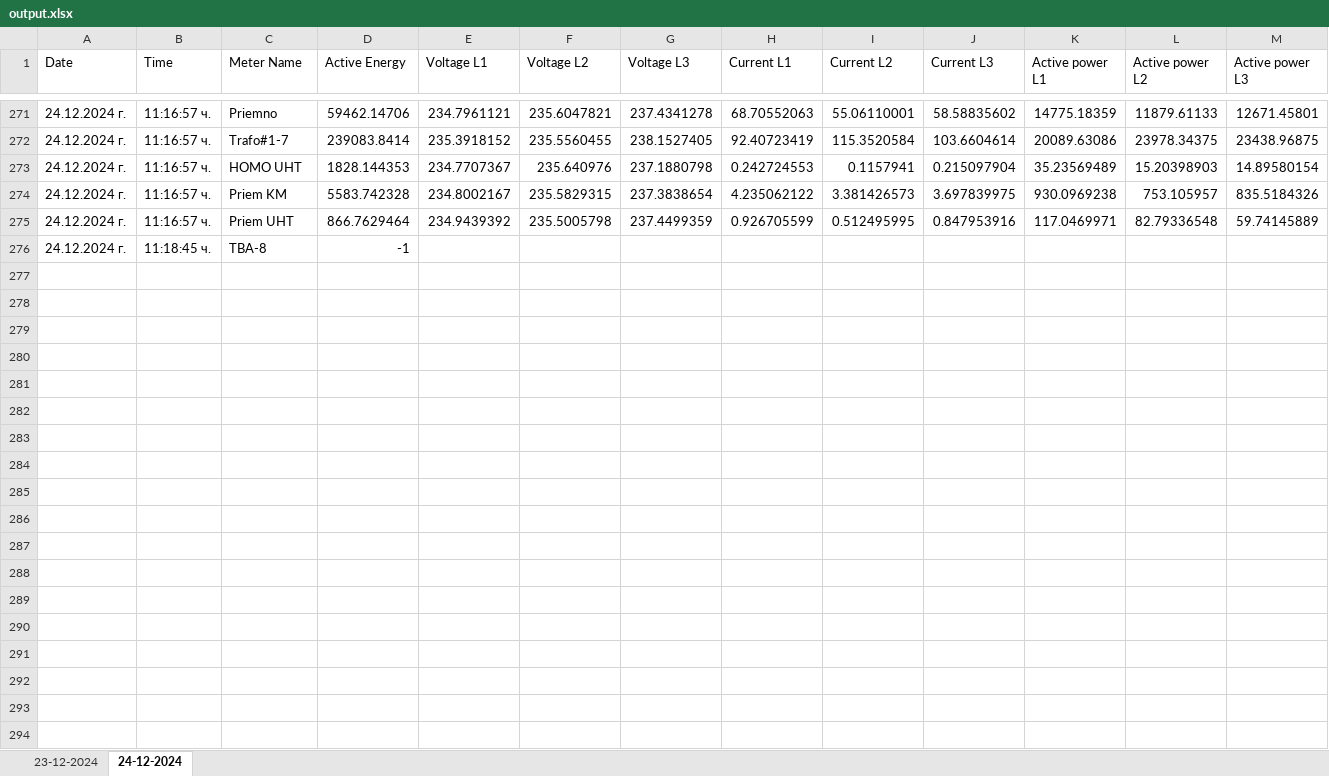
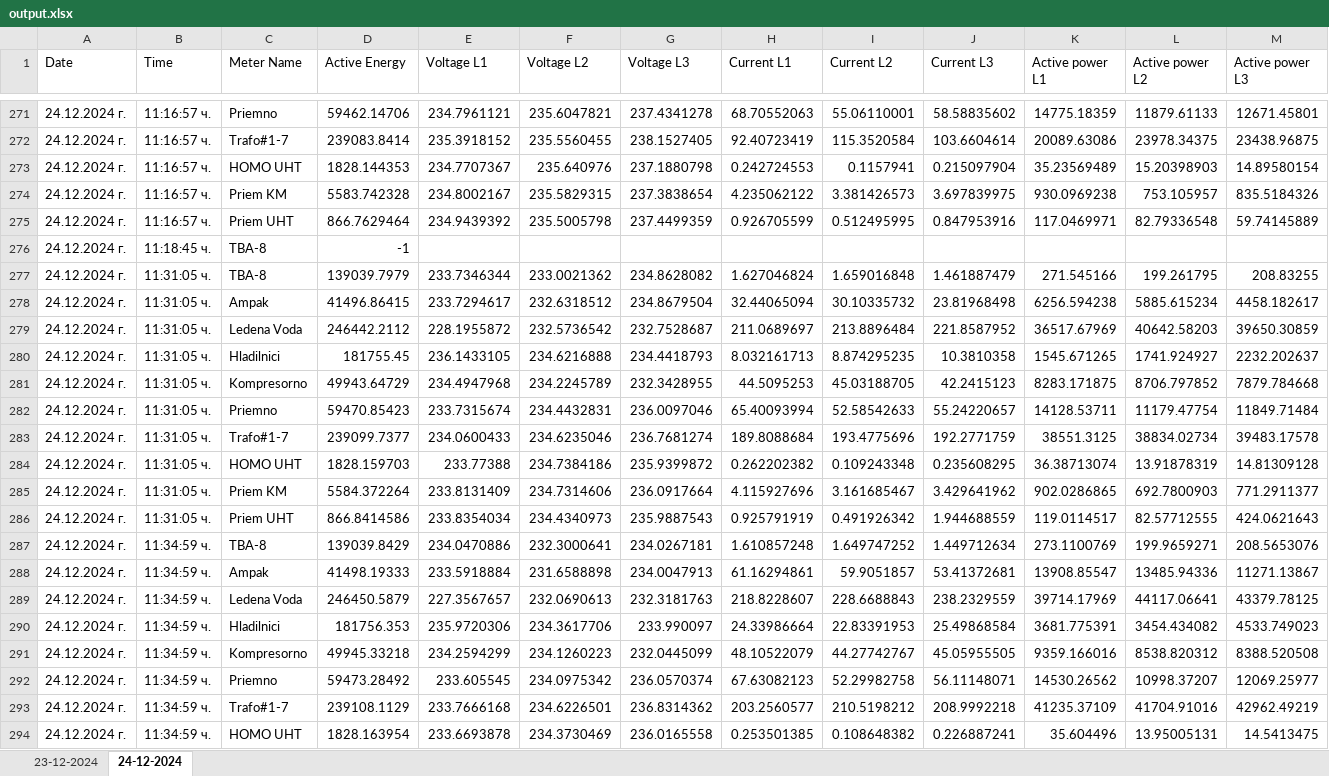
Before and after one commit to 100volts/volts-connector, an Excel workbook: output.xlsx, sheet 24-12-2024, drawn as a sheet; only a part is shown, gaps mark what is left out; values as stored, in another font and other column widths than the file's, no borders; rows hold the shown columns only; the diff covers the shown part only; the diff names each change by its address in the sheet, - before the commit and + after, or states it on an @@ line.

```diff
--- a/output.xlsx (sheet 24-12-2024)
+++ b/output.xlsx (sheet 24-12-2024)
+row 277: 24.12.2024 г. | 11:31:05 ч. | TBA-8 | 139039.7979 | 233.7346344 | 233.0021362 | 234.8628082 | 1.627046824 | 1.659016848 | 1.461887479 | 271.545166 | 199.261795 | 208.83255
+row 278: 24.12.2024 г. | 11:31:05 ч. | Ampak | 41496.86415 | 233.7294617 | 232.6318512 | 234.8679504 | 32.44065094 | 30.10335732 | 23.81968498 | 6256.594238 | 5885.615234 | 4458.182617
+row 279: 24.12.2024 г. | 11:31:05 ч. | Ledena Voda | 246442.2112 | 228.1955872 | 232.5736542 | 232.7528687 | 211.0689697 | 213.8896484 | 221.8587952 | 36517.67969 | 40642.58203 | 39650.30859
+row 280: 24.12.2024 г. | 11:31:05 ч. | Hladilnici | 181755.45 | 236.1433105 | 234.6216888 | 234.4418793 | 8.032161713 | 8.874295235 | 10.3810358 | 1545.671265 | 1741.924927 | 2232.202637
+row 281: 24.12.2024 г. | 11:31:05 ч. | Kompresorno | 49943.64729 | 234.4947968 | 234.2245789 | 232.3428955 | 44.5095253 | 45.03188705 | 42.2415123 | 8283.171875 | 8706.797852 | 7879.784668
+row 282: 24.12.2024 г. | 11:31:05 ч. | Priemno | 59470.85423 | 233.7315674 | 234.4432831 | 236.0097046 | 65.40093994 | 52.58542633 | 55.24220657 | 14128.53711 | 11179.47754 | 11849.71484
+row 283: 24.12.2024 г. | 11:31:05 ч. | Trafo#1-7 | 239099.7377 | 234.0600433 | 234.6235046 | 236.7681274 | 189.8088684 | 193.4775696 | 192.2771759 | 38551.3125 | 38834.02734 | 39483.17578
+row 284: 24.12.2024 г. | 11:31:05 ч. | HOMO UHT | 1828.159703 | 233.77388 | 234.7384186 | 235.9399872 | 0.262202382 | 0.109243348 | 0.235608295 | 36.38713074 | 13.91878319 | 14.81309128
+row 285: 24.12.2024 г. | 11:31:05 ч. | Priem KM | 5584.372264 | 233.8131409 | 234.7314606 | 236.0917664 | 4.115927696 | 3.161685467 | 3.429641962 | 902.0286865 | 692.7800903 | 771.2911377
+row 286: 24.12.2024 г. | 11:31:05 ч. | Priem UHT | 866.8414586 | 233.8354034 | 234.4340973 | 235.9887543 | 0.925791919 | 0.491926342 | 1.944688559 | 119.0114517 | 82.57712555 | 424.0621643
+row 287: 24.12.2024 г. | 11:34:59 ч. | TBA-8 | 139039.8429 | 234.0470886 | 232.3000641 | 234.0267181 | 1.610857248 | 1.649747252 | 1.449712634 | 273.1100769 | 199.9659271 | 208.5653076
+row 288: 24.12.2024 г. | 11:34:59 ч. | Ampak | 41498.19333 | 233.5918884 | 231.6588898 | 234.0047913 | 61.16294861 | 59.9051857 | 53.41372681 | 13908.85547 | 13485.94336 | 11271.13867
+row 289: 24.12.2024 г. | 11:34:59 ч. | Ledena Voda | 246450.5879 | 227.3567657 | 232.0690613 | 232.3181763 | 218.8228607 | 228.6688843 | 238.2329559 | 39714.17969 | 44117.06641 | 43379.78125
+row 290: 24.12.2024 г. | 11:34:59 ч. | Hladilnici | 181756.353 | 235.9720306 | 234.3617706 | 233.990097 | 24.33986664 | 22.83391953 | 25.49868584 | 3681.775391 | 3454.434082 | 4533.749023
+row 291: 24.12.2024 г. | 11:34:59 ч. | Kompresorno | 49945.33218 | 234.2594299 | 234.1260223 | 232.0445099 | 48.10522079 | 44.27742767 | 45.05955505 | 9359.166016 | 8538.820312 | 8388.520508
+row 292: 24.12.2024 г. | 11:34:59 ч. | Priemno | 59473.28492 | 233.605545 | 234.0975342 | 236.0570374 | 67.63082123 | 52.29982758 | 56.11148071 | 14530.26562 | 10998.37207 | 12069.25977
+row 293: 24.12.2024 г. | 11:34:59 ч. | Trafo#1-7 | 239108.1129 | 233.7666168 | 234.6226501 | 236.8314362 | 203.2560577 | 210.5198212 | 208.9992218 | 41235.37109 | 41704.91016 | 42962.49219
+row 294: 24.12.2024 г. | 11:34:59 ч. | HOMO UHT | 1828.163954 | 233.6693878 | 234.3730469 | 236.0165558 | 0.253501385 | 0.108648382 | 0.226887241 | 35.604496 | 13.95005131 | 14.5413475
```
Also changed, not shown: 32 added rows elsewhere in this sheet, 12 other files.
